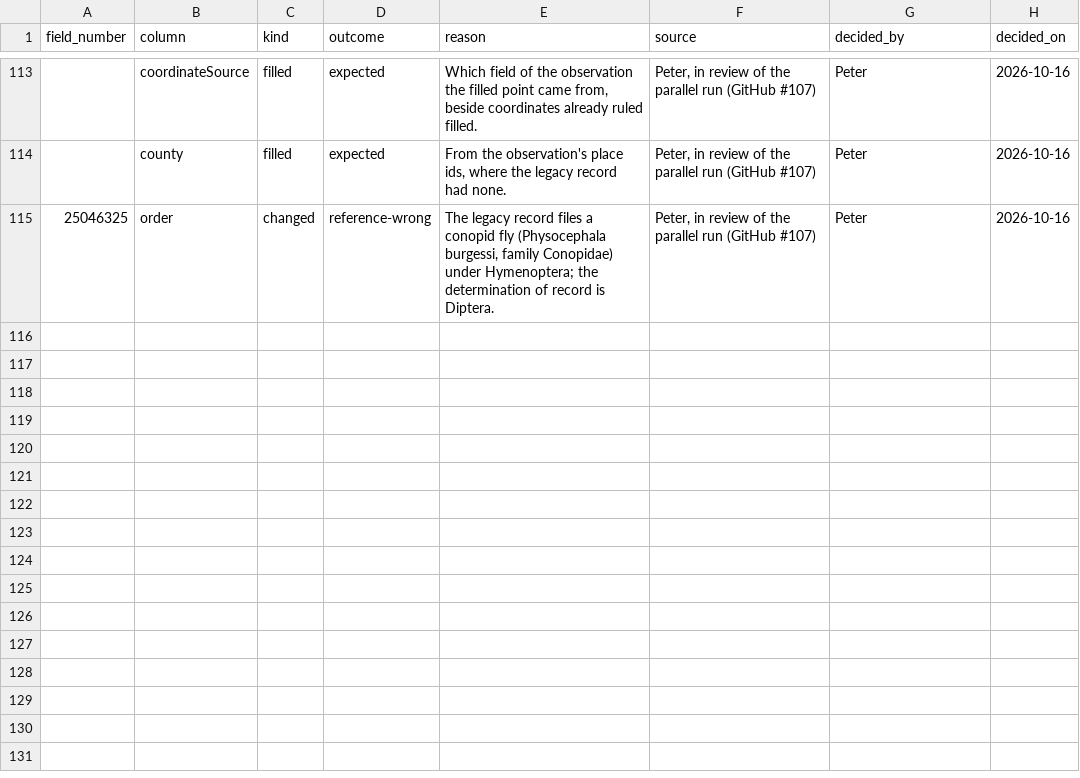
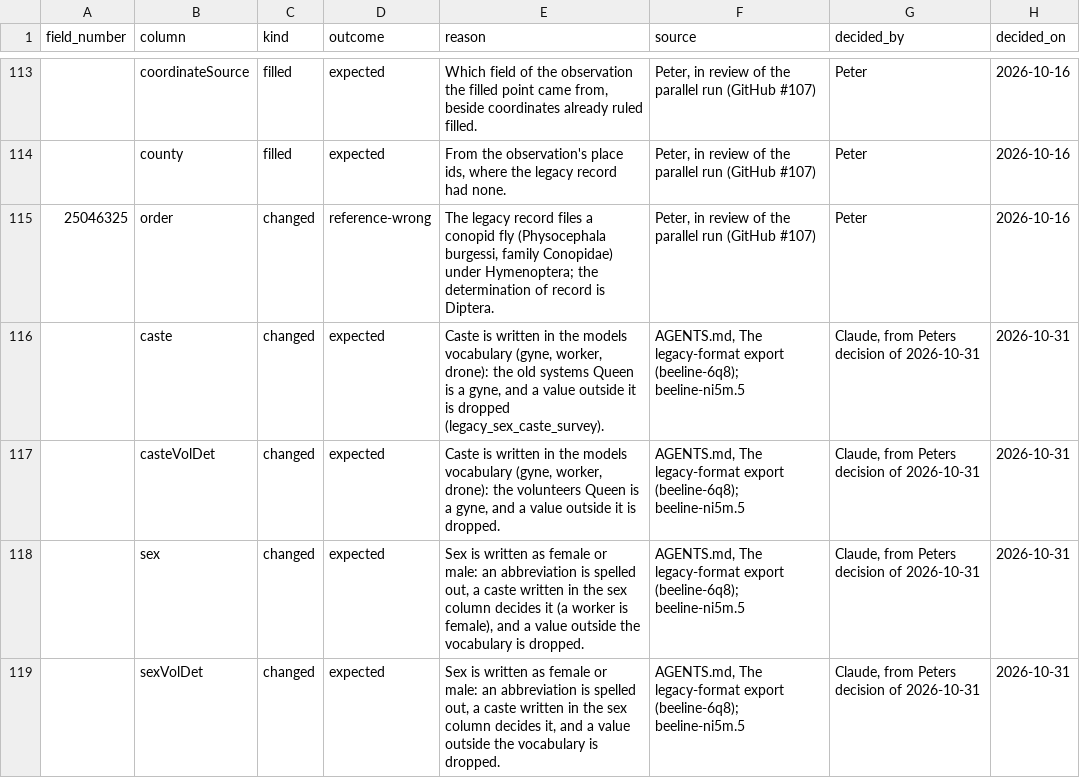
Before and after one commit to rainhead/beeline, a CSV file: ingest/legacy-export-rulings.csv, drawn as a sheet; only a part is shown, gaps mark what is left out; the diff names each change by its address in the sheet, - before the commit and + after, or states it on an @@ line.

```diff
--- a/ingest/legacy-export-rulings.csv
+++ b/ingest/legacy-export-rulings.csv
+row 116:  | caste | changed | expected | Caste is written in the models vocabulary (gyne, worker, drone): the old systems Queen is a gyne, and a value outside it is dropped (legacy_sex_caste_survey). | AGENTS.md, The legacy-format export (beeline-6q8); beeline-ni5m.5 | Claude, from Peters decision of 2026-10-31 | 2026-10-31
+row 117:  | casteVolDet | changed | expected | Caste is written in the models vocabulary (gyne, worker, drone): the volunteers Queen is a gyne, and a value outside it is dropped. | AGENTS.md, The legacy-format export (beeline-6q8); beeline-ni5m.5 | Claude, from Peters decision of 2026-10-31 | 2026-10-31
+row 118:  | sex | changed | expected | Sex is written as female or male: an abbreviation is spelled out, a caste written in the sex column decides it (a worker is female), and a value outside the vocabulary is dropped. | AGENTS.md, The legacy-format export (beeline-6q8); beeline-ni5m.5 | Claude, from Peters decision of 2026-10-31 | 2026-10-31
+row 119:  | sexVolDet | changed | expected | Sex is written as female or male: an abbreviation is spelled out, a caste written in the sex column decides it, and a value outside the vocabulary is dropped. | AGENTS.md, The legacy-format export (beeline-6q8); beeline-ni5m.5 | Claude, from Peters decision of 2026-10-31 | 2026-10-31
```
Also changed, not shown: 14 other files.
